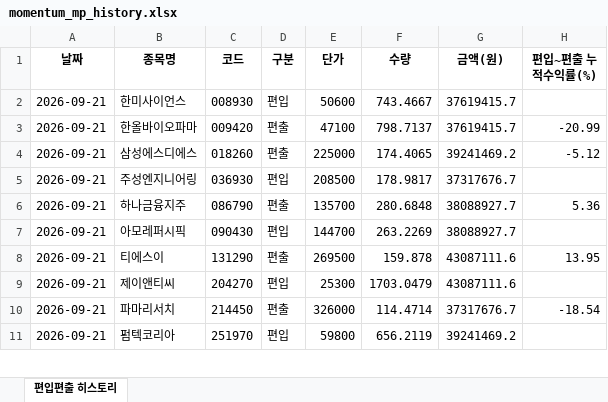
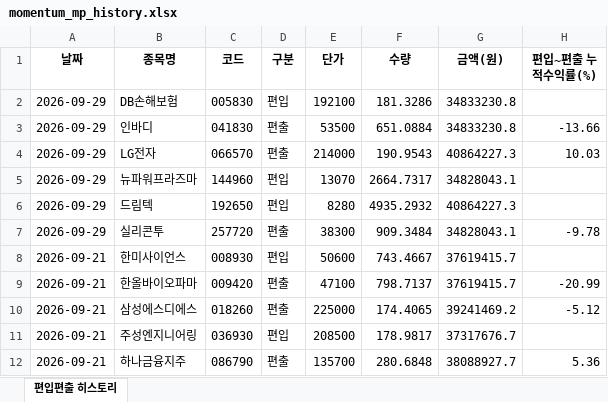
Before and after one commit to joonhakkim/liquidity-dashboard, an Excel workbook: docs/downloads/momentum_mp_history.xlsx, sheet 편입편출 히스토리, drawn as a sheet; only a part is shown; the shorter side is filled out with more unchanged rows; values as stored, in another font and other column widths than the file's, no borders; the diff names each change by its address in the sheet, - before the commit and + after, or states it on an @@ line.

```diff
--- a/docs/downloads/momentum_mp_history.xlsx (sheet 편입편출 히스토리)
+++ b/docs/downloads/momentum_mp_history.xlsx (sheet 편입편출 히스토리)
+row 2: 2026-09-29 | DB손해보험 | 005830 | 편입 | 192100 | 181.3286 | 34833230.8
+row 3: 2026-09-29 | 인바디 | 041830 | 편출 | 53500 | 651.0884 | 34833230.8 | -13.66
+row 4: 2026-09-29 | LG전자 | 066570 | 편출 | 214000 | 190.9543 | 40864227.3 | 10.03
+row 5: 2026-09-29 | 뉴파워프라즈마 | 144960 | 편입 | 13070 | 2664.7317 | 34828043.1
+row 6: 2026-09-29 | 드림텍 | 192650 | 편입 | 8280 | 4935.2932 | 40864227.3
+row 7: 2026-09-29 | 실리콘투 | 257720 | 편출 | 38300 | 909.3484 | 34828043.1 | -9.78
```
Also changed, not shown: docs/downloads/kosdaq_long_short_index_history.xlsx, docs/downloads/mingu_mp_history.xlsx, 29 other files.
